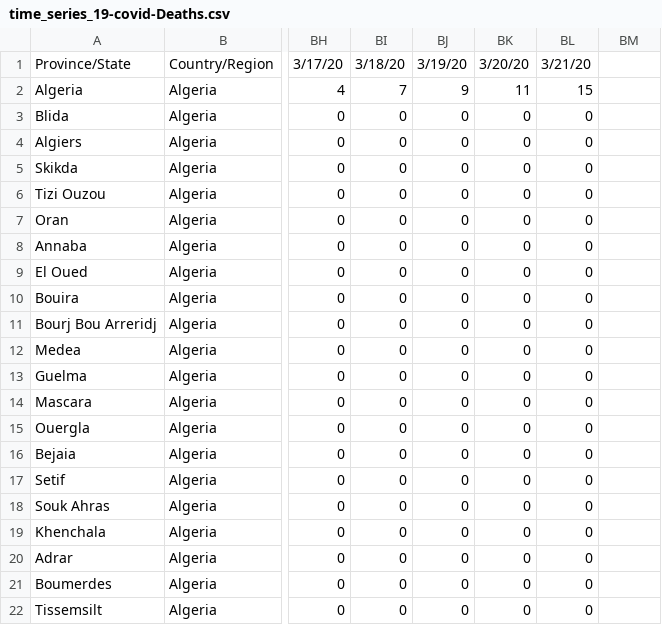
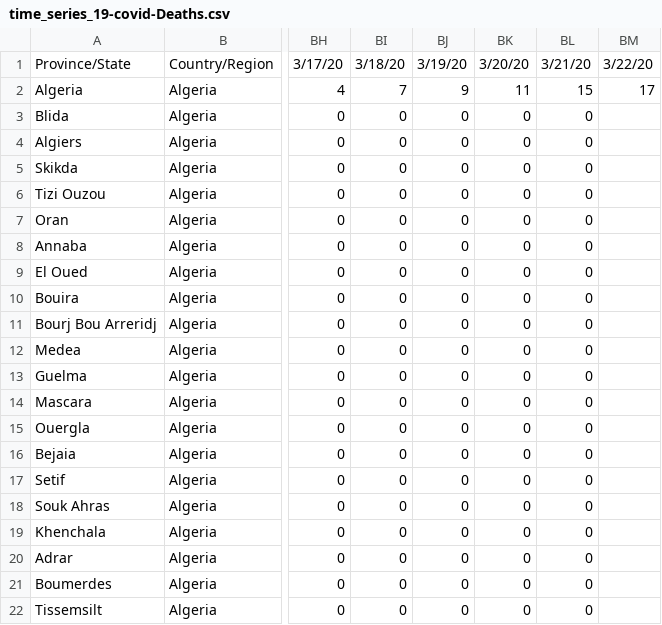
Before and after one commit to OpenDZ/COVID-19, a CSV file: dz_covid_19_data/dz_covid_19_time_series/time_series_19-covid-Deaths.csv, drawn as a sheet; only a part is shown, gaps mark what is left out; the diff names each change by its address in the sheet, - before the commit and + after, or states it on an @@ line.

```diff
--- a/dz_covid_19_data/dz_covid_19_time_series/time_series_19-covid-Deaths.csv
+++ b/dz_covid_19_data/dz_covid_19_time_series/time_series_19-covid-Deaths.csv
-BM1: (empty)
+BM1: 3/22/20
-BM2: (empty)
+BM2: 17
```
Also changed, not shown: dz_covid_19_data/dz_covid_19_time_series/time_series_19-covid-Confirmed.csv, dz_covid_19_data/dz_covid_19_time_series/time_series_19-covid-Recovered.csv.
